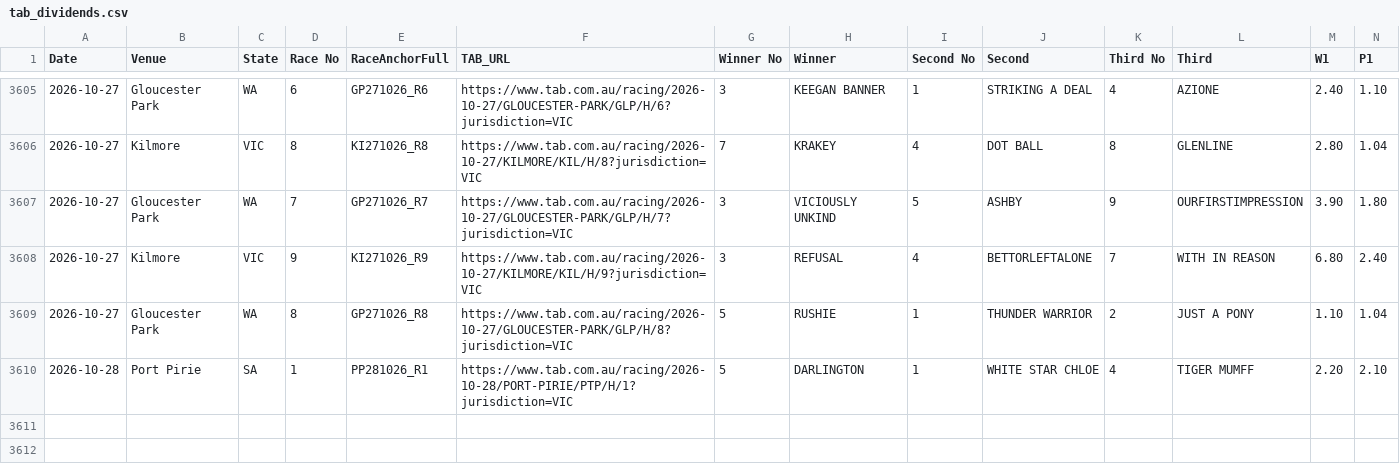
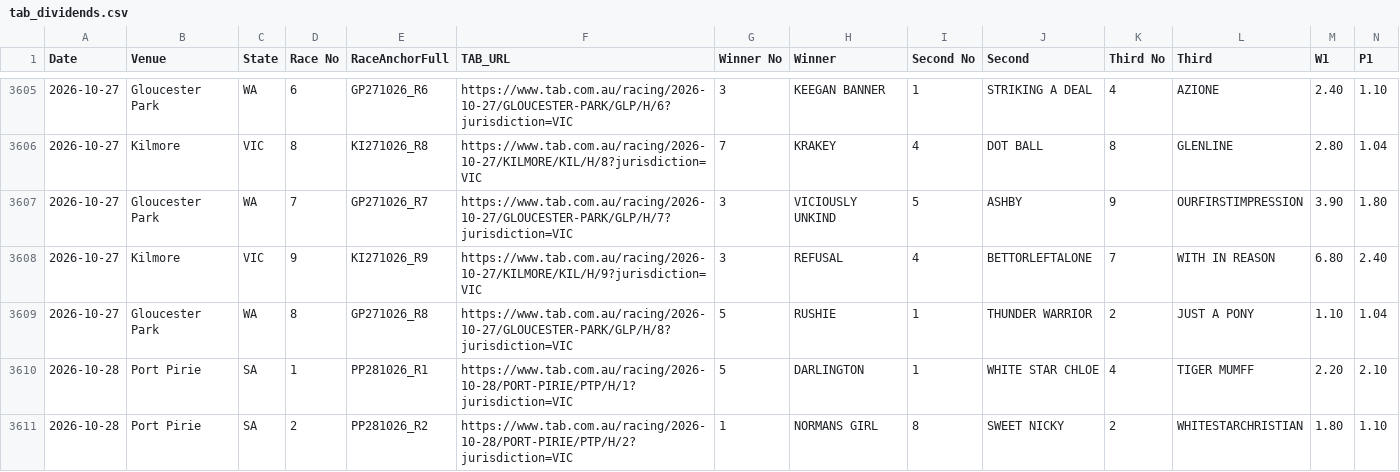
Before and after one commit to harnessapp/Trotify, a CSV file: tab_dividends.csv, drawn as a sheet; only a part is shown, gaps mark what is left out; rows hold the shown columns only; the diff names each change by its address in the sheet, - before the commit and + after, or states it on an @@ line.

```diff
--- a/tab_dividends.csv
+++ b/tab_dividends.csv
+row 3611: 2026-10-28 | Port Pirie | SA | 2 | PP281026_R2 | https://www.tab.com.au/racing/2026-10-28/PORT-PIRIE/PTP/H/2?jurisdiction=VIC | 1 | NORMANS GIRL | 8 | SWEET NICKY | 2 | WHITESTARCHRISTIAN | 1.80 | 1.10
```
Also changed, not shown: live_results_today.csv, trotify_tips.csv, 1 other file.
